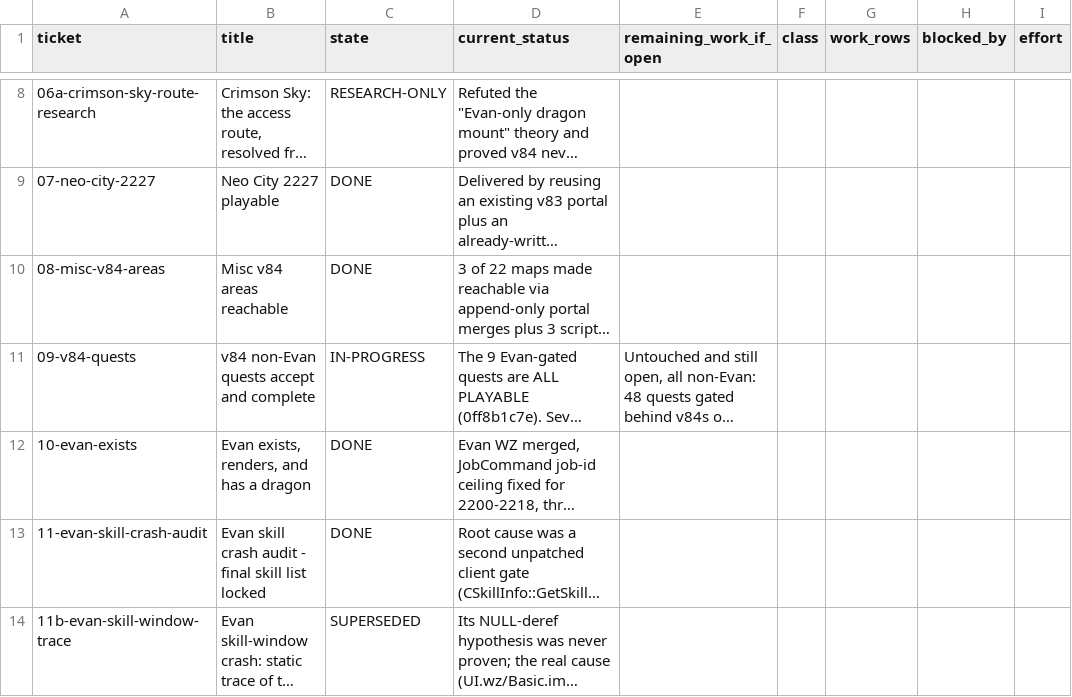
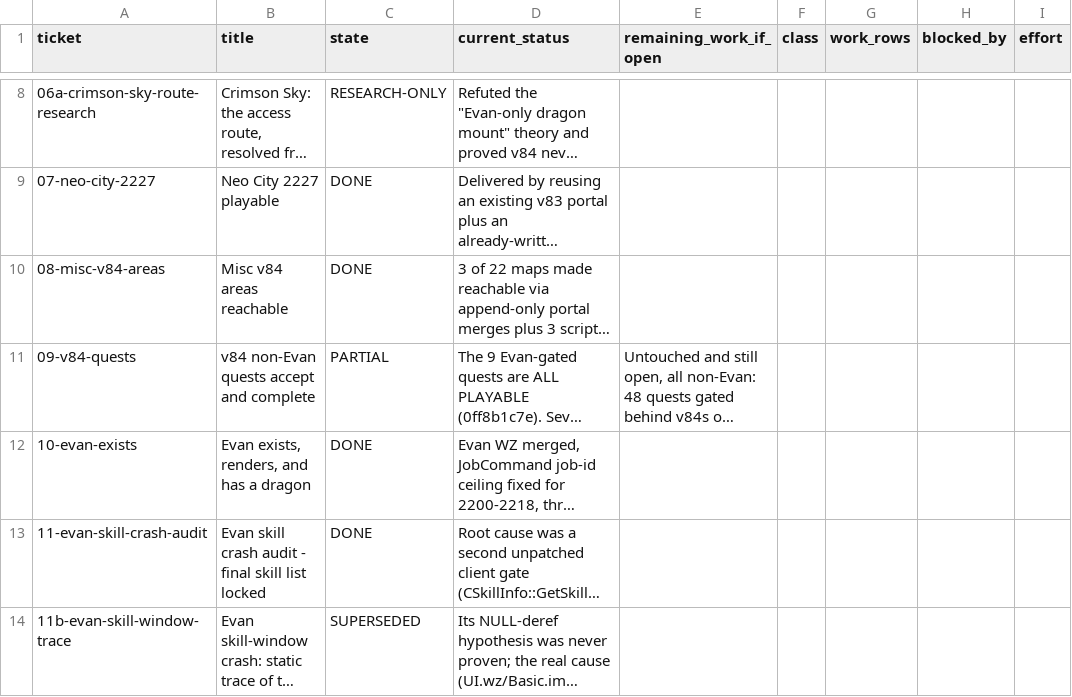
Before and after one commit to eliusupov/QuickStory, a TSV file: docs/work-plan/TICKET-LEDGER.tsv, drawn as a sheet; only a part is shown, gaps mark what is left out; long unchanged cells end in …; the diff names each change by its address in the sheet, - before the commit and + after, or states it on an @@ line.

```diff
--- a/docs/work-plan/TICKET-LEDGER.tsv
+++ b/docs/work-plan/TICKET-LEDGER.tsv
-C11 (state): IN-PROGRESS
+C11 (state): PARTIAL
```
